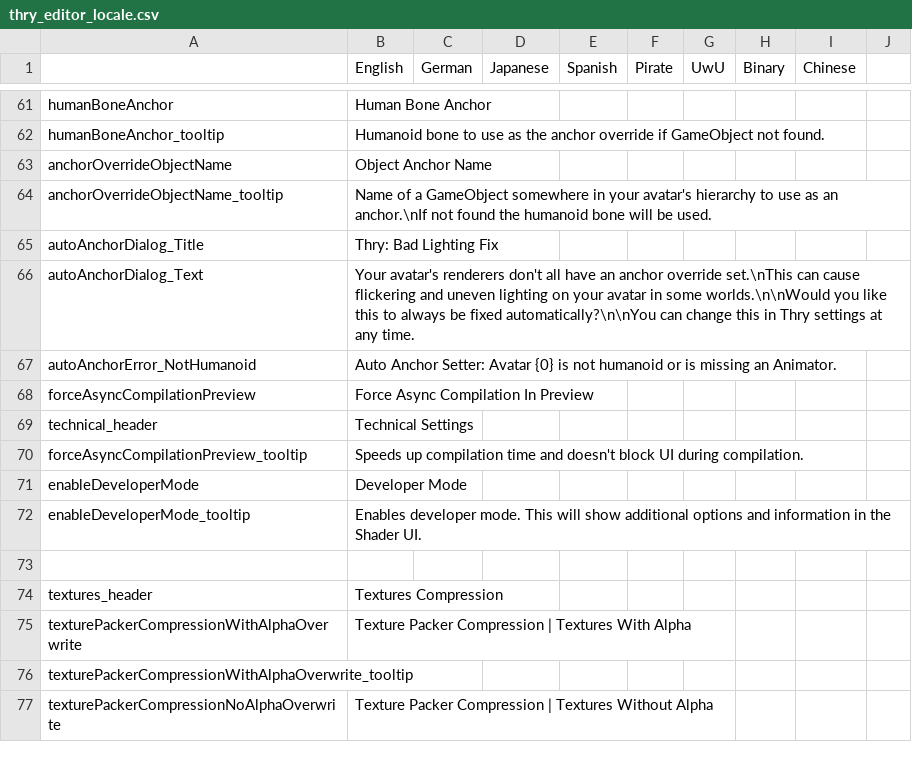
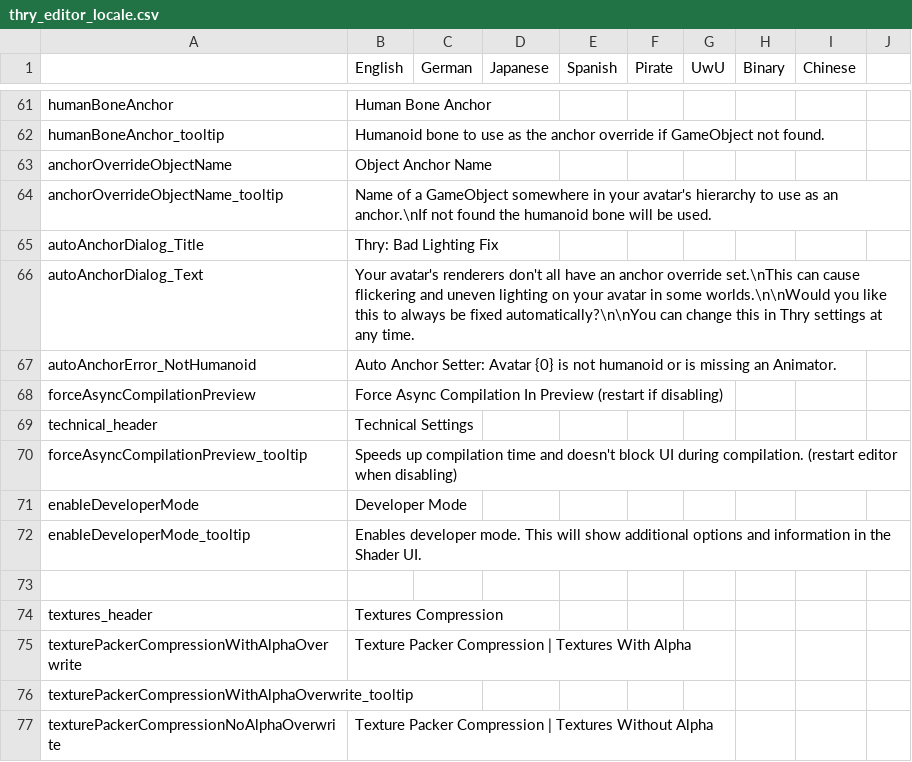
Before and after one commit to Thryrallo/ThryEditor, a CSV file: thry_editor_locale.csv, drawn as a sheet; only a part is shown, gaps mark what is left out.

Commit message:
v2.39.6
Make Force Async Compilation more aggressive

```diff
--- a/thry_editor_locale.csv
+++ b/thry_editor_locale.csv
@@ -67,5 +67,5 @@ autoAnchorDialog_Text,Your avatar's renderers don't all have an anchor override
 autoAnchorError_NotHumanoid,Auto Anchor Setter: Avatar {0} is not humanoid or is missing an Animator.,,,,,,,,
-forceAsyncCompilationPreview,Force Async Compilation In Preview,,,,,,,,
+forceAsyncCompilationPreview,Force Async Compilation In Preview (restart if disabling),,,,,,,,
 technical_header,Technical Settings,,,,,,,,
-forceAsyncCompilationPreview_tooltip,Speeds up compilation time and doesn't block UI during compilation.,,,,,,,,
+forceAsyncCompilationPreview_tooltip,Speeds up compilation time and doesn't block UI during compilation. (restart editor when disabling),,,,,,,,
 enableDeveloperMode,Developer Mode,,,,,,,,
```
Also changed, not shown: 1 other file.
